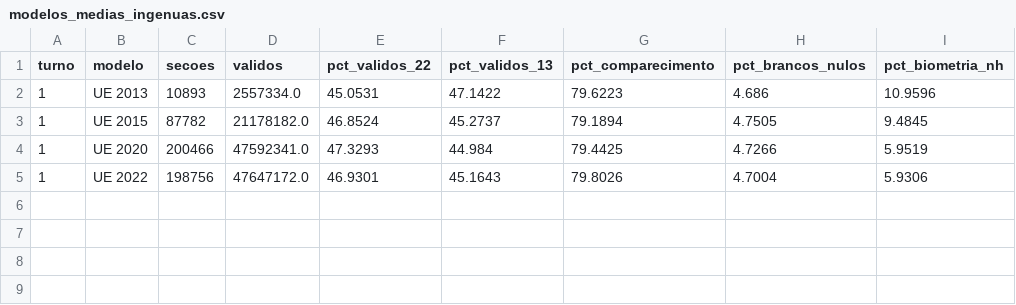
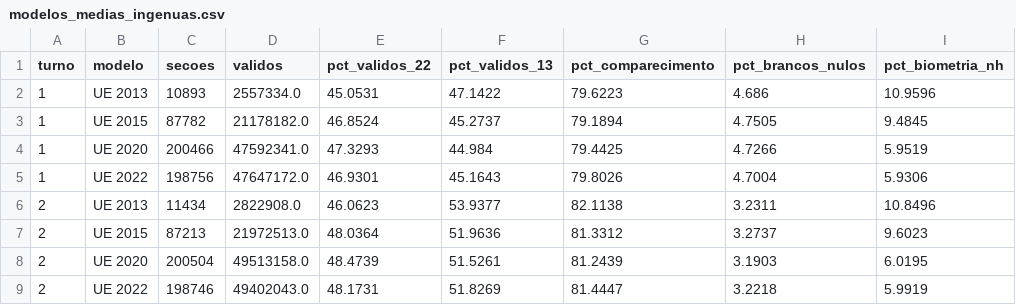
Before and after one commit to BigCorps/ObservatorioEleitoral, a CSV file: resultados/2026/modelos_medias_ingenuas.csv, drawn as a sheet.

```diff
--- a/resultados/2026/modelos_medias_ingenuas.csv
+++ b/resultados/2026/modelos_medias_ingenuas.csv
@@ -5 +5,5 @@ turno,modelo,secoes,validos,pct_validos_22,pct_validos_13,pct_comparecimento,pct
 1,UE 2022,198756,47647172.0,46.9301,45.1643,79.8026,4.7004,5.9306
+2,UE 2013,11434,2822908.0,46.0623,53.9377,82.1138,3.2311,10.8496
+2,UE 2015,87213,21972513.0,48.0364,51.9636,81.3312,3.2737,9.6023
+2,UE 2020,200504,49513158.0,48.4739,51.5261,81.2439,3.1903,6.0195
+2,UE 2022,198746,49402043.0,48.1731,51.8269,81.4447,3.2218,5.9919
```
Also changed, not shown: resultados/2026/biometria_distribuicao_nh_secao.csv, resultados/2026/modelos_efeito_controlado.csv, 54 other files.
